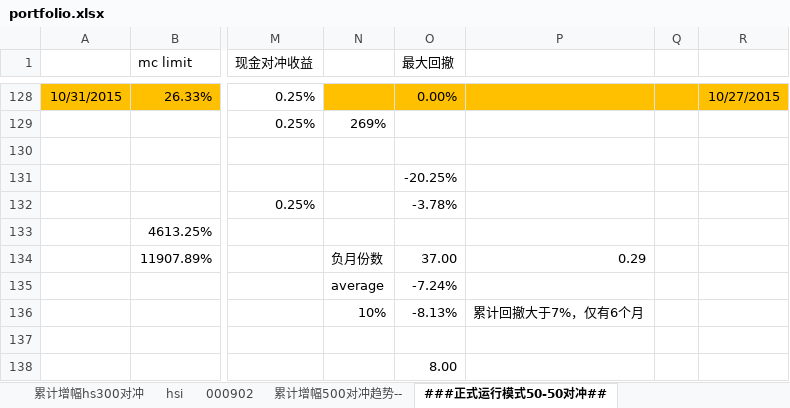
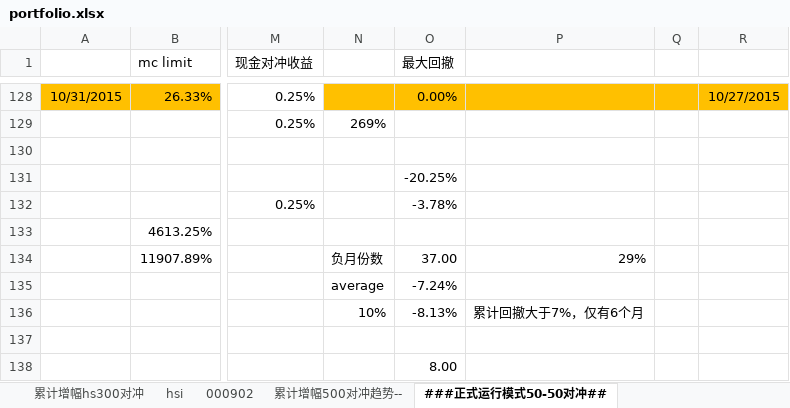
Before and after one commit to szfree/illiq, an Excel workbook: data/portfolio.xlsx, sheet ###正式运行模式50-50对冲##, drawn as a sheet; only a part is shown, gaps mark what is left out; values as stored, in another font and other column widths than the file's, no borders; the diff names each change by its address in the sheet, - before the commit and + after, or states it on an @@ line.

Commit message:
p151201

```diff
--- a/data/portfolio.xlsx (sheet ###正式运行模式50-50对冲##)
+++ b/data/portfolio.xlsx (sheet ###正式运行模式50-50对冲##)
-P134: 0.29
+P134: 29%
```
